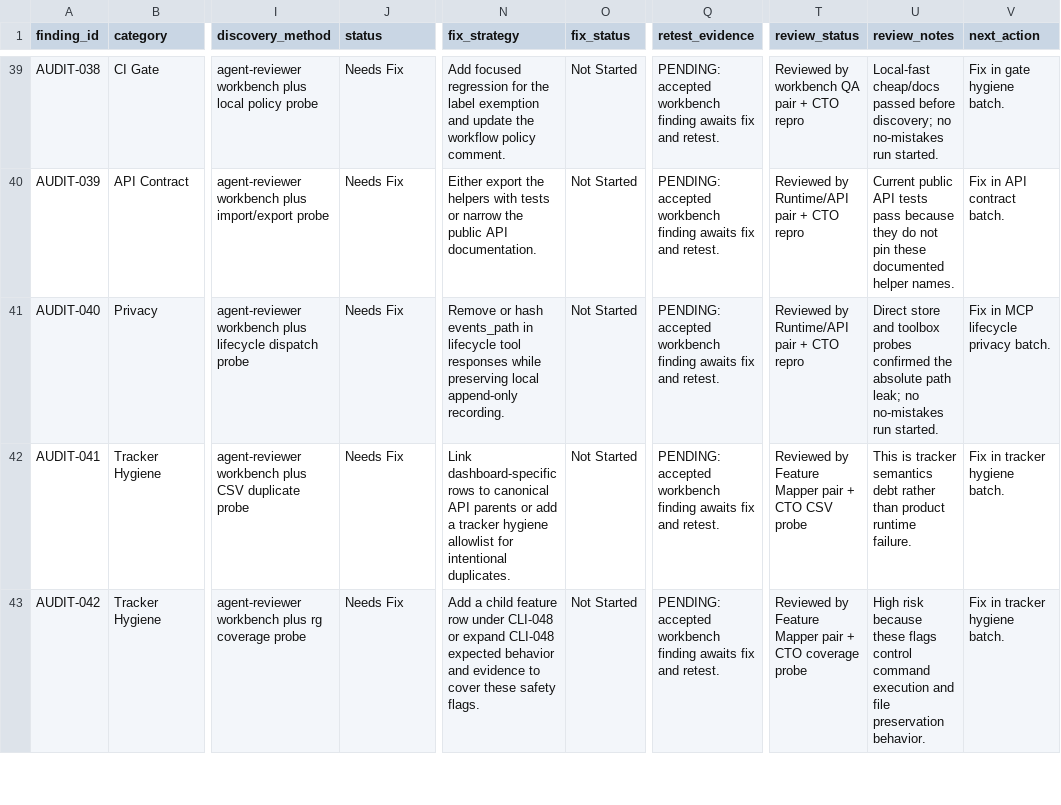
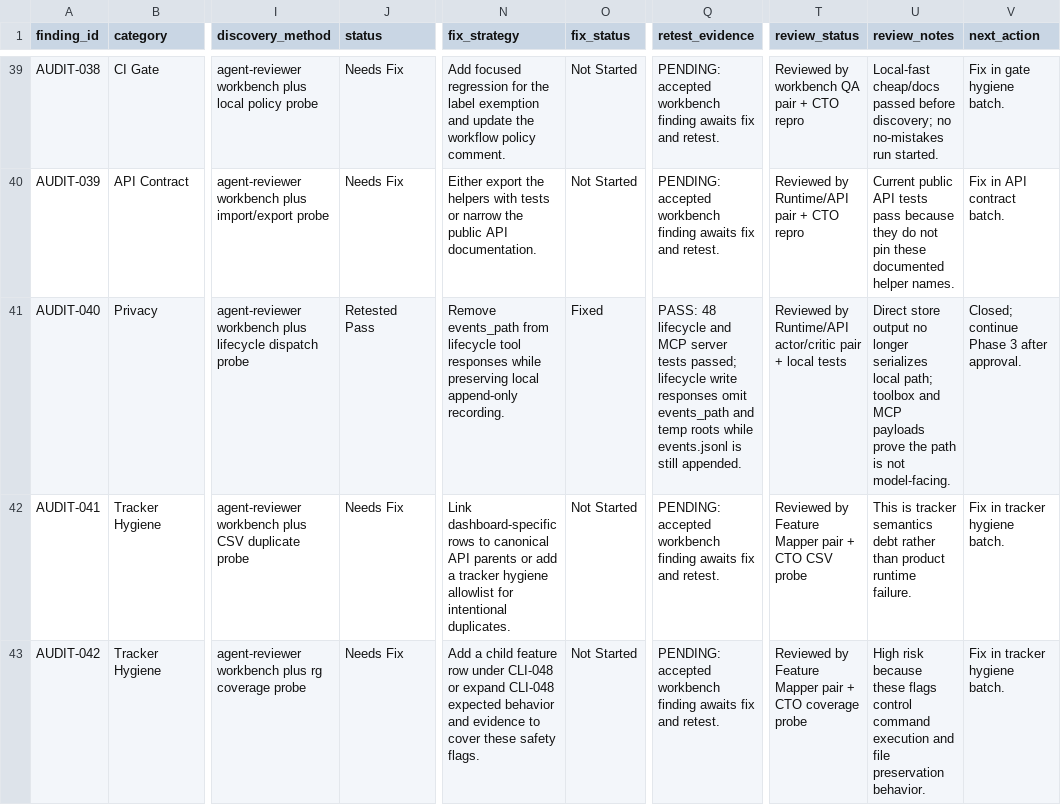
Before and after one commit to stevesolun/ctx, a CSV file: qa/bug_smoke_status.csv, drawn as a sheet; only a part is shown, gaps mark what is left out; the diff names each change by its address in the sheet, - before the commit and + after, or states it on an @@ line.

Commit message:
privacy: hide lifecycle event paths

```diff
--- a/qa/bug_smoke_status.csv
+++ b/qa/bug_smoke_status.csv
-J41 (status): Needs Fix
+J41 (status): Retested Pass
-N41 (fix_strategy): Remove or hash events_path in lifecycle tool…
+N41 (fix_strategy): Remove events_path from lifecycle tool…
-O41 (fix_status): Not Started
+O41 (fix_status): Fixed
-Q41 (retest_evidence): PENDING: accepted workbench finding awaits fix and retest.
+Q41 (retest_evidence): PASS: 48 lifecycle and MCP server tests passed; lifecycle write responses omit events_path and temp roots while events.jsonl is still appended.
-T41 (review_status): …by Runtime/API pair + CTO repro
+T41 (review_status): …by Runtime/API actor/critic pair + local tests
-U41 (review_notes): Direct store and toolbox probes confirmed the absolute path leak; no no-mistakes run started.
+U41 (review_notes): Direct store output no longer serializes local path; toolbox and MCP payloads prove the path is not model-facing.
-V41 (next_action): Fix in MCP lifecycle privacy batch.
+V41 (next_action): Closed; continue Phase 3 after approval.
```
Also changed, not shown: 3 other files.
